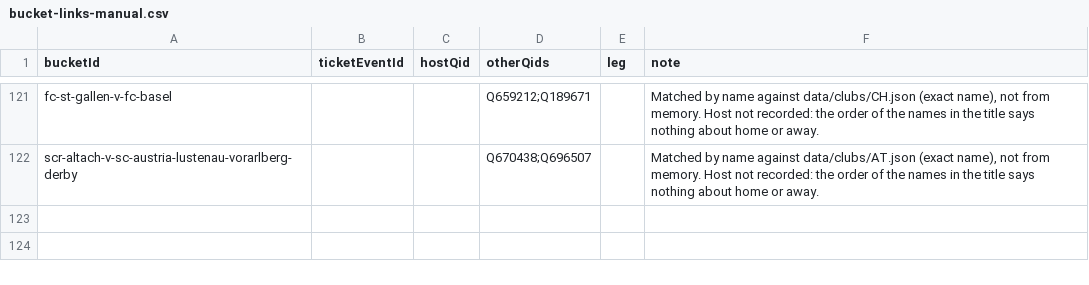
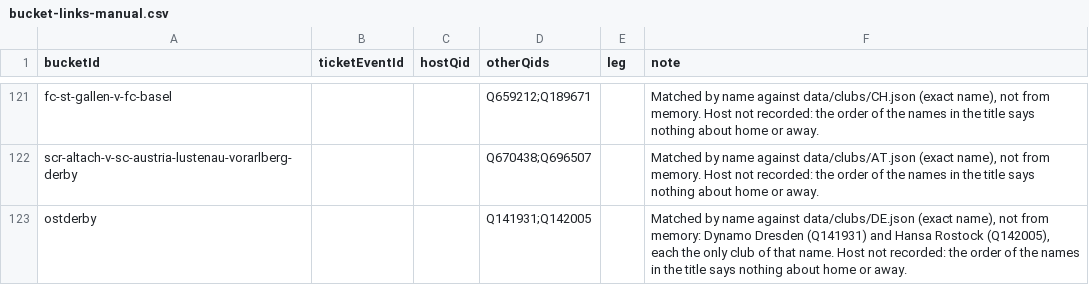
Before and after one commit to AlexGrozavul/Football, a CSV file: data/bucket-links-manual.csv, drawn as a sheet; only a part is shown, gaps mark what is left out.

```diff
--- a/data/bucket-links-manual.csv
+++ b/data/bucket-links-manual.csv
@@ -122 +122,2 @@ fc-st-gallen-v-fc-basel,,,Q659212;Q189671,,"Matched by name against data/clubs/C
 scr-altach-v-sc-austria-lustenau-vorarlberg-derby,,,Q670438;Q696507,,"Matched by name against data/clubs/AT.json (exact name), not from memory. Host not recorded: the order of the names in the title says nothing about home or away."
+ostderby,,,Q141931;Q142005,,"Matched by name against data/clubs/DE.json (exact name), not from memory: Dynamo Dresden (Q141931) and Hansa Rostock (Q142005), each the only club of that name. Host not recorded: the order of the names in the title says nothing about home or away."
```
Also changed, not shown: data/club-friendships.csv, data/clubs-manual.csv, 8 other files.
